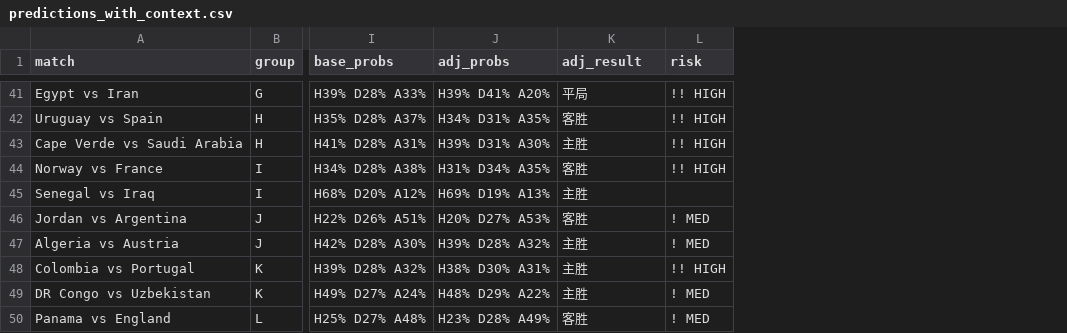
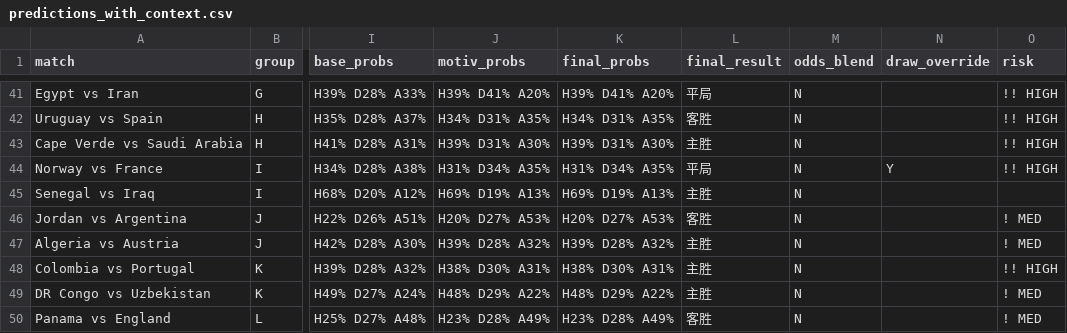
Before and after one commit to huangjialing0010/worldcup-2026-predict, a CSV file: output/predictions_with_context.csv, drawn as a sheet; only a part is shown, gaps mark what is left out; addresses are those after the commit; the diff covers the shown part only; the diff names each change by its address in the sheet, - before the commit and + after, or states it on an @@ line.

Commit message:
feat: draw detector + odds integration in predictions
- Draw detector: override to DRAW when P(D)≥25% and draw_uplift≥0.04
  Captures matchday 2 "both won" and "both 6pts" collusion scenarios
- Odds integration: blend model(70%) + market(30%) when odds available
  Uses all odds_round*.csv files, automatic overround correction
- Displays [DRAW覆写] marker when detector fires

```diff
--- a/output/predictions_with_context.csv
+++ b/output/predictions_with_context.csv
+column K (final_probs), rows 41-50: H39% D41% A20% | H34% D31% A35% | H39% D31% A30% | H31% D34% A35% | H69% D19% A13% | H20% D27% A53% | H39% D28% A32% | H38% D30% A31% | H48% D29% A22% | H23% D28% A49%
+column M (odds_blend), rows 41-50: all N
+column N (draw_override), row 44: Y
-J1: adj_probs
+J1: motiv_probs
-L1: adj_result
+L1: final_result
-L44 (final_result): 客胜
+L44 (final_result): 平局
```
Also changed, not shown: 10 edited cells elsewhere in this file, 1 other file.
